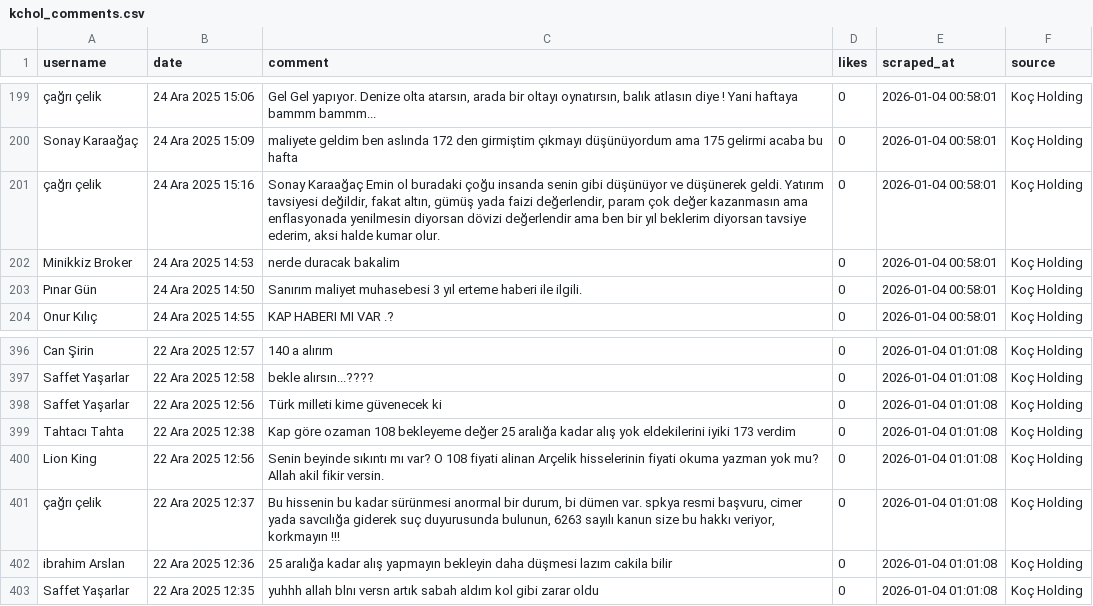
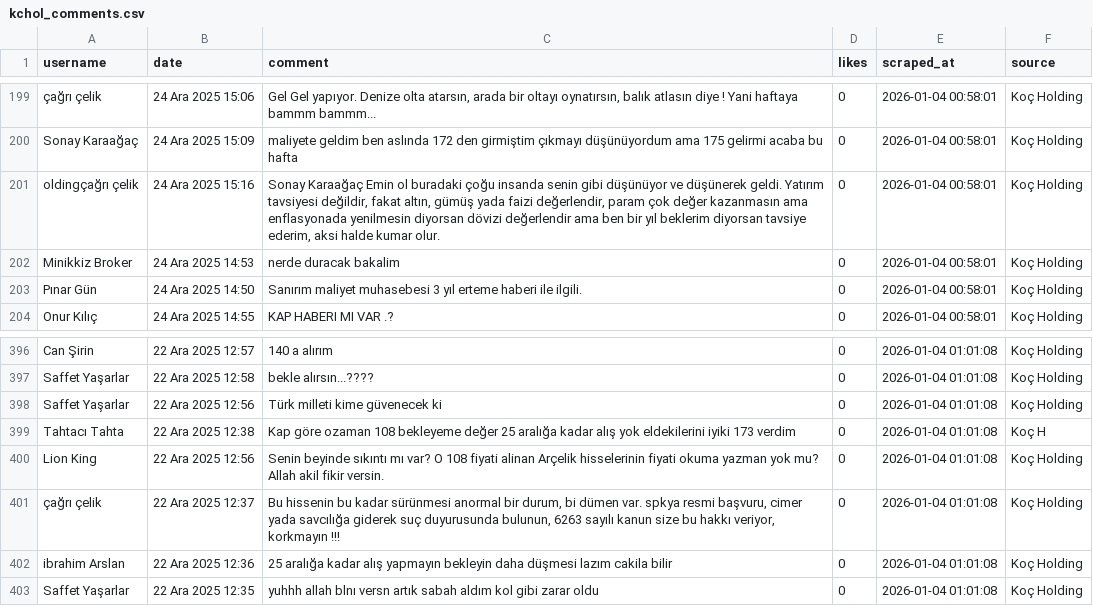
Before and after one commit to Eren-Atasoy/Turkish-Financial-Chatbot, a CSV file: raw_data/kchol_comments.csv, drawn as a sheet; only a part is shown, gaps mark what is left out; the diff names each change by its address in the sheet, - before the commit and + after, or states it on an @@ line.

```diff
--- a/raw_data/kchol_comments.csv
+++ b/raw_data/kchol_comments.csv
-A201 (username): çağrı çelik
+A201 (username): oldingçağrı çelik
-F399 (source): Koç Holding
+F399 (source): Koç H
```
Also changed, not shown: raw_data/xagtry_comments.csv, 35 other files.
